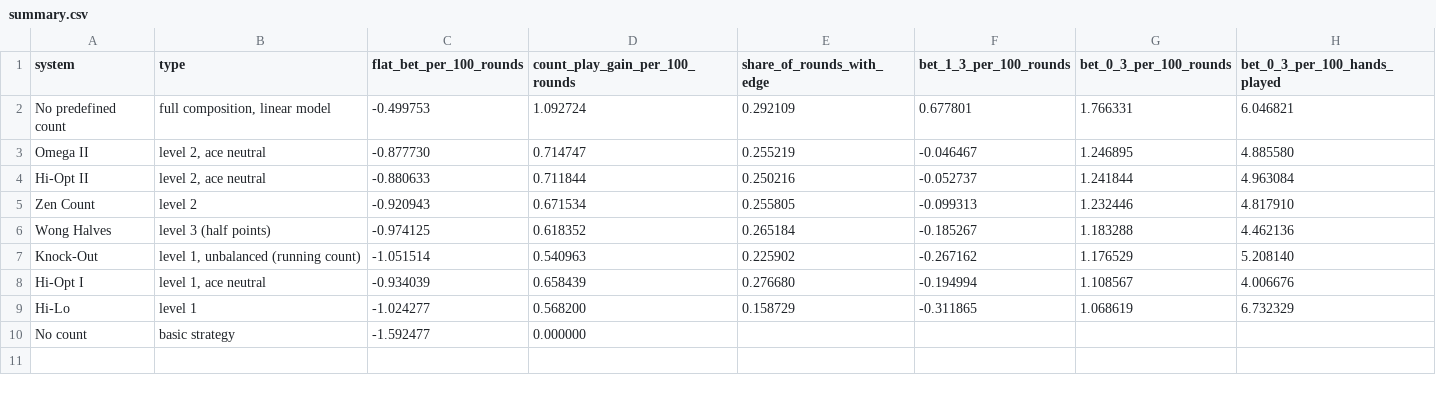
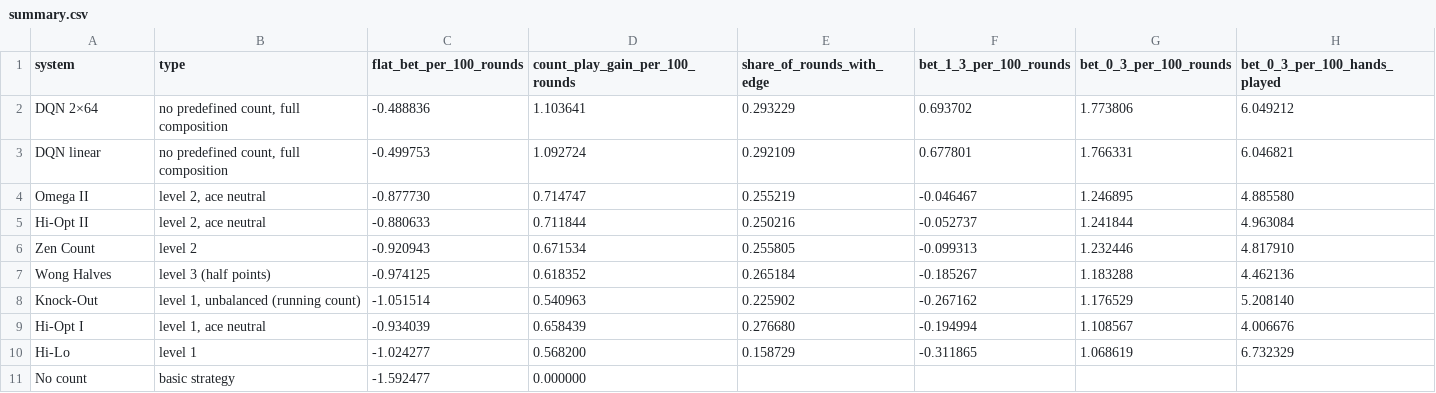
Before and after one commit to apicquot/blackjack, a CSV file: docs/1deck_h17_das_65/summary.csv, drawn as a sheet.

```diff
--- a/docs/1deck_h17_das_65/summary.csv
+++ b/docs/1deck_h17_das_65/summary.csv
@@ -1,3 +1,4 @@
 system,type,flat_bet_per_100_rounds,count_play_gain_per_100_rounds,share_of_rounds_with_edge,bet_1_3_per_100_rounds,bet_0_3_per_100_rounds,bet_0_3_per_100_hands_played
-No predefined count,"full composition, linear model",-0.499753,1.092724,0.292109,0.677801,1.766331,6.046821
+DQN 2×64,"no predefined count, full composition",-0.488836,1.103641,0.293229,0.693702,1.773806,6.049212
+DQN linear,"no predefined count, full composition",-0.499753,1.092724,0.292109,0.677801,1.766331,6.046821
 Omega II,"level 2, ace neutral",-0.877730,0.714747,0.255219,-0.046467,1.246895,4.885580
```
Also changed, not shown: docs/1deck_h17_das_65/by_seat.csv, docs/2deck_h17_das/by_seat.csv, 48 other files.
